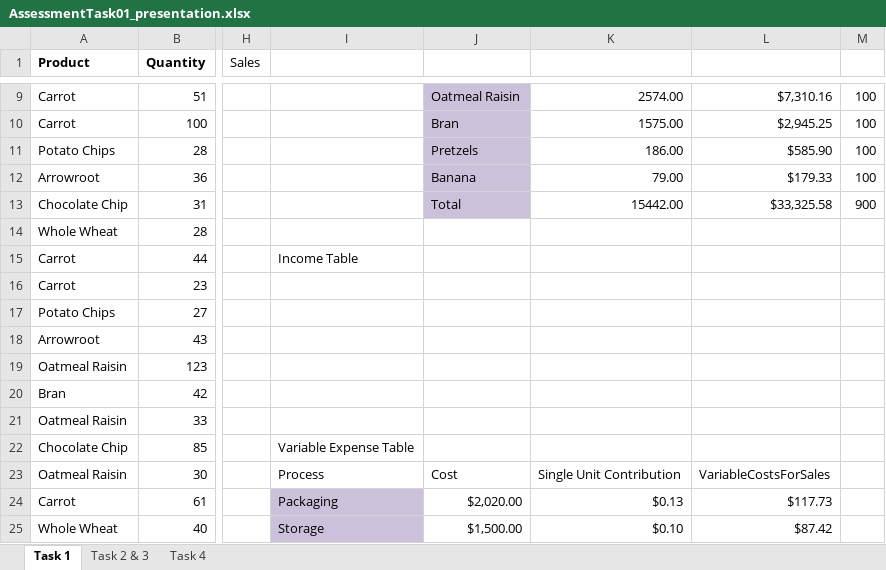
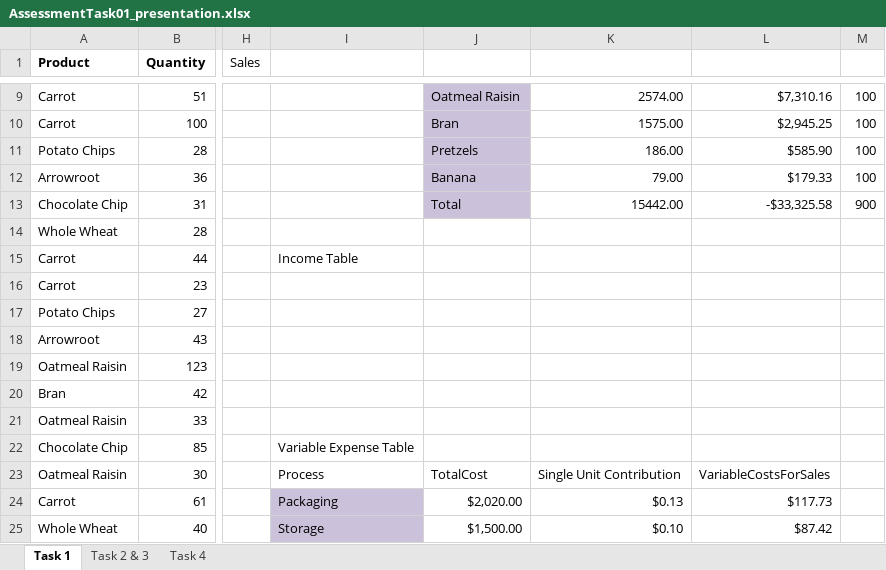
Before and after one commit to Nathan-Bransby-NMT/Dual-Diploma-2024, an Excel workbook: Semester-2/Data-and-Machine-Learning/Assessments/AT1-OptimisingPrice-Presentation/AssessmentTask01_presentation.xlsx, sheet Task 1, drawn as a sheet; only a part is shown, gaps mark what is left out; values as stored, in another font and other column widths than the file's, no borders; table styles not drawn; the diff names each change by its address in the sheet, - before the commit and + after, or states it on an @@ line.

```diff
--- a/Semester-2/Data-and-Machine-Learning/Assessments/AT1-OptimisingPrice-Presentation/AssessmentTask01_presentation.xlsx (sheet Task 1)
+++ b/Semester-2/Data-and-Machine-Learning/Assessments/AT1-OptimisingPrice-Presentation/AssessmentTask01_presentation.xlsx (sheet Task 1)
-L13: $33,325.58
+L13: -$33,325.58
-J23: Cost
+J23: TotalCost
```
Also changed, not shown: Semester-2/Data-and-Machine-Learning/Assessments/AT1-OptimisingPrice-Presentation/Price-TEMPLATE - Copy.xlsx, 5 other files.
